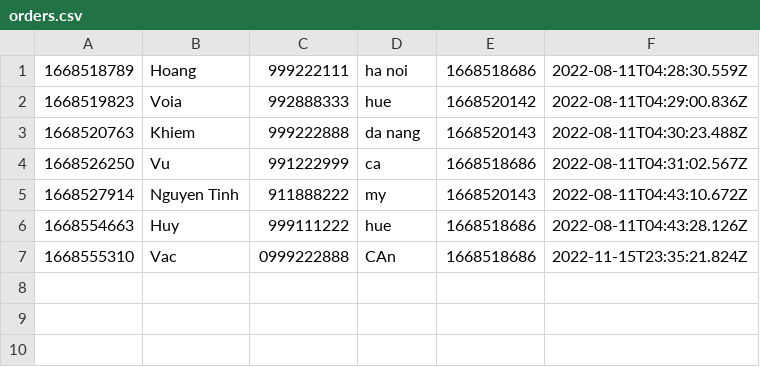
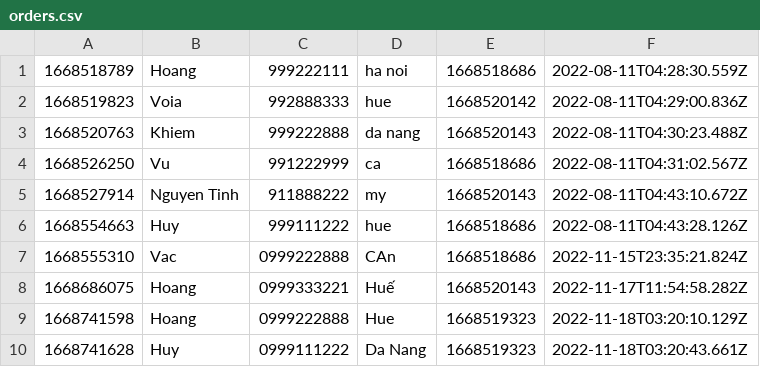
Before and after one commit to nhathoang0307/CASESTUDYM0DULE2, a CSV file: daTa/orders.csv, drawn as a sheet; the diff names each change by its address in the sheet, - before the commit and + after, or states it on an @@ line.

```diff
--- a/daTa/orders.csv
+++ b/daTa/orders.csv
+row 8: 1668686075 | Hoang | 0999333221 | Huế | 1668520143 | 2022-11-17T11:54:58.282Z
+row 9: 1668741598 | Hoang | 0999222888 | Hue | 1668519323 | 2022-11-18T03:20:10.129Z
+row 10: 1668741628 | Huy | 0999111222 | Da Nang | 1668519323 | 2022-11-18T03:20:43.661Z
```
Also changed, not shown: daTa/orderItems.csv, daTa/products.csv, 14 other files.
